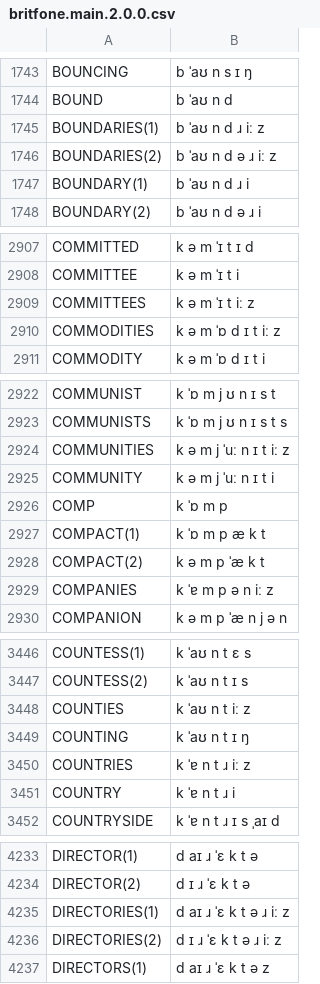
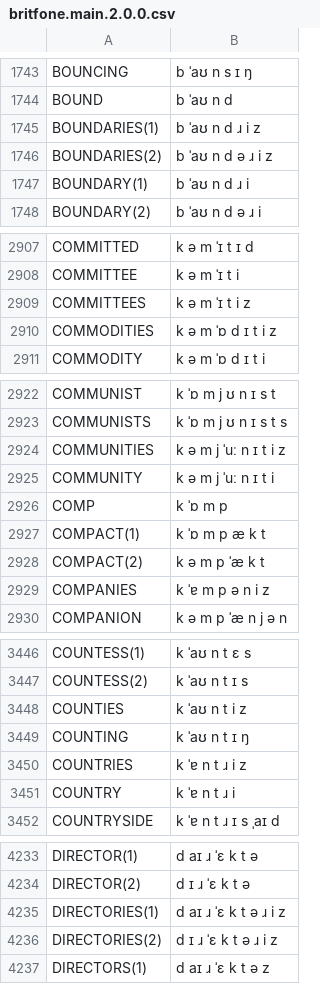
Before and after one commit to JoseLlarena/Britfone, a CSV file: britfone.main.2.0.0.csv, drawn as a sheet; only a part is shown, gaps mark what is left out; the diff covers the shown part only.

Commit message:
feat: replace long tense i in plurls with short tense i; fix: campuses

```diff
--- a/britfone.main.2.0.0.csv
+++ b/britfone.main.2.0.0.csv
@@ -1744,4 +1744,4 @@ BOUNCING, b ˈaʊ n s ɪ ŋ
 BOUND, b ˈaʊ n d
-BOUNDARIES(1), b ˈaʊ n d ɹ iː z
-BOUNDARIES(2), b ˈaʊ n d ə ɹ iː z
+BOUNDARIES(1), b ˈaʊ n d ɹ i z
+BOUNDARIES(2), b ˈaʊ n d ə ɹ i z
 BOUNDARY(1), b ˈaʊ n d ɹ i
@@ -2908,4 +2908,4 @@ COMMITTED, k ə m ˈɪ t ɪ d
 COMMITTEE, k ə m ˈɪ t i
-COMMITTEES, k ə m ˈɪ t iː z
-COMMODITIES, k ə m ˈɒ d ɪ t iː z
+COMMITTEES, k ə m ˈɪ t i z
+COMMODITIES, k ə m ˈɒ d ɪ t i z
 COMMODITY, k ə m ˈɒ d ɪ t i
@@ -2923,3 +2923,3 @@ COMMUNIST, k ˈɒ m j ʊ n ɪ s t
 COMMUNISTS, k ˈɒ m j ʊ n ɪ s t s
-COMMUNITIES, k ə m j ˈuː n ɪ t iː z
+COMMUNITIES, k ə m j ˈuː n ɪ t i z
 COMMUNITY, k ə m j ˈuː n ɪ t i
@@ -2928,3 +2928,3 @@ COMPACT(1), k ˈɒ m p æ k t
 COMPACT(2), k ə m p ˈæ k t
-COMPANIES, k ˈɐ m p ə n iː z
+COMPANIES, k ˈɐ m p ə n i z
 COMPANION, k ə m p ˈæ n j ə n
@@ -3447,5 +3447,5 @@ COUNTESS(1), k ˈaʊ n t ɛ s
 COUNTESS(2), k ˈaʊ n t ɪ s
-COUNTIES, k ˈaʊ n t iː z
+COUNTIES, k ˈaʊ n t i z
 COUNTING, k ˈaʊ n t ɪ ŋ
-COUNTRIES, k ˈɐ n t ɹ iː z
+COUNTRIES, k ˈɐ n t ɹ i z
 COUNTRY, k ˈɐ n t ɹ i
@@ -4234,4 +4234,4 @@ DIRECTOR(1), d aɪ ɹ ˈɛ k t ə
 DIRECTOR(2), d ɪ ɹ ˈɛ k t ə
-DIRECTORIES(1), d aɪ ɹ ˈɛ k t ə ɹ iː z
-DIRECTORIES(2), d ɪ ɹ ˈɛ k t ə ɹ iː z
+DIRECTORIES(1), d aɪ ɹ ˈɛ k t ə ɹ i z
+DIRECTORIES(2), d ɪ ɹ ˈɛ k t ə ɹ i z
 DIRECTORS(1), d aɪ ɹ ˈɛ k t ə z
```
Also changed, not shown: 140 edited cells elsewhere in this file.
